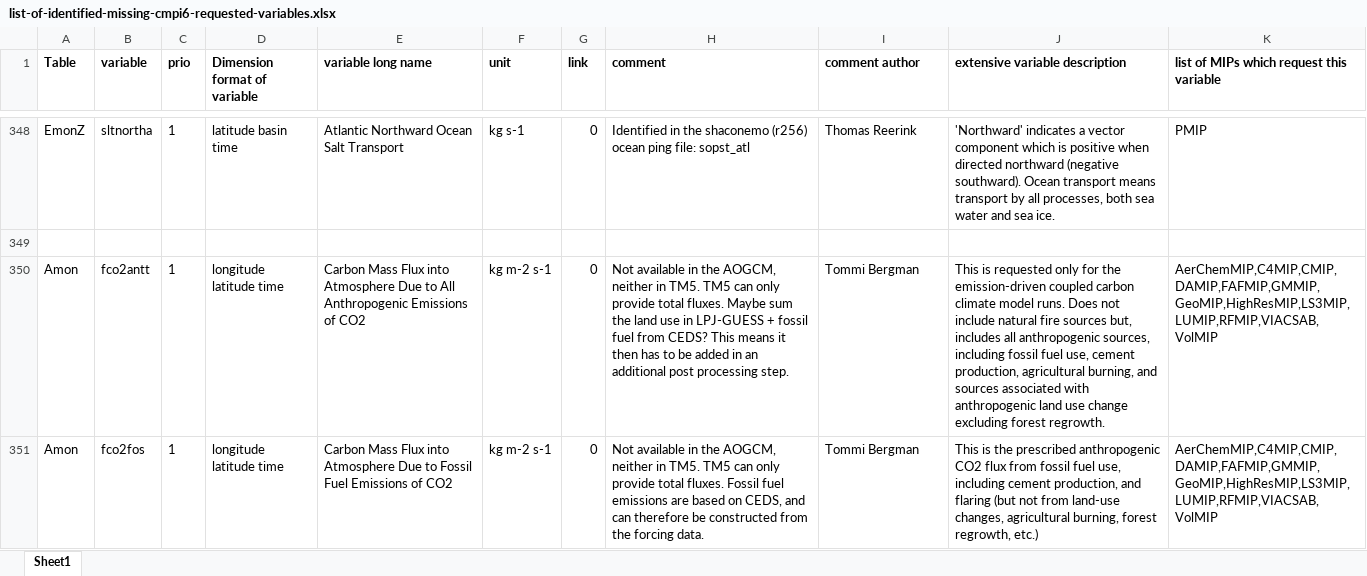
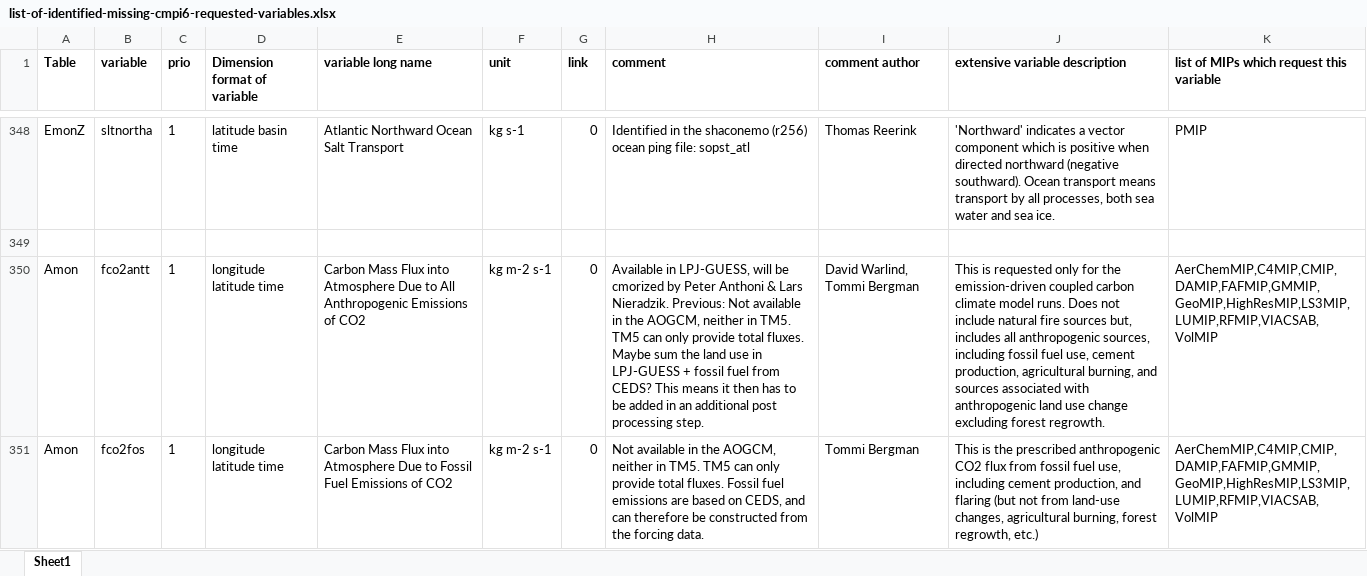
Before and after one commit to EC-Earth/ece2cmor3, an Excel workbook: ece2cmor3/resources/list-of-identified-missing-cmpi6-requested-variables.xlsx, sheet Sheet1, drawn as a sheet; only a part is shown, gaps mark what is left out; values as stored, in another font and other column widths than the file's, no borders; the diff covers the shown part only; the diff names each change by its address in the sheet, - before the commit and + after, or states it on an @@ line.

Commit message:
Update the comment for fco2antt and fco2nat: available now in LPJ-GUESS #188.

```diff
--- a/ece2cmor3/resources/list-of-identified-missing-cmpi6-requested-variables.xlsx (sheet Sheet1)
+++ b/ece2cmor3/resources/list-of-identified-missing-cmpi6-requested-variables.xlsx (sheet Sheet1)
-H350 (comment): Not available…
+H350 (comment): Available in LPJ-GUESS, will be cmorized by Peter Anthoni & Lars Nieradzik. Previous: Not available…
-I350 (comment author): Tommi Bergman
+I350 (comment author): David Warlind, Tommi Bergman
```
Also changed, not shown: 2 edited cells elsewhere in this sheet, ece2cmor3/resources/pre-list-of-identified-missing-cmpi6-requested-variables.xlsx.
